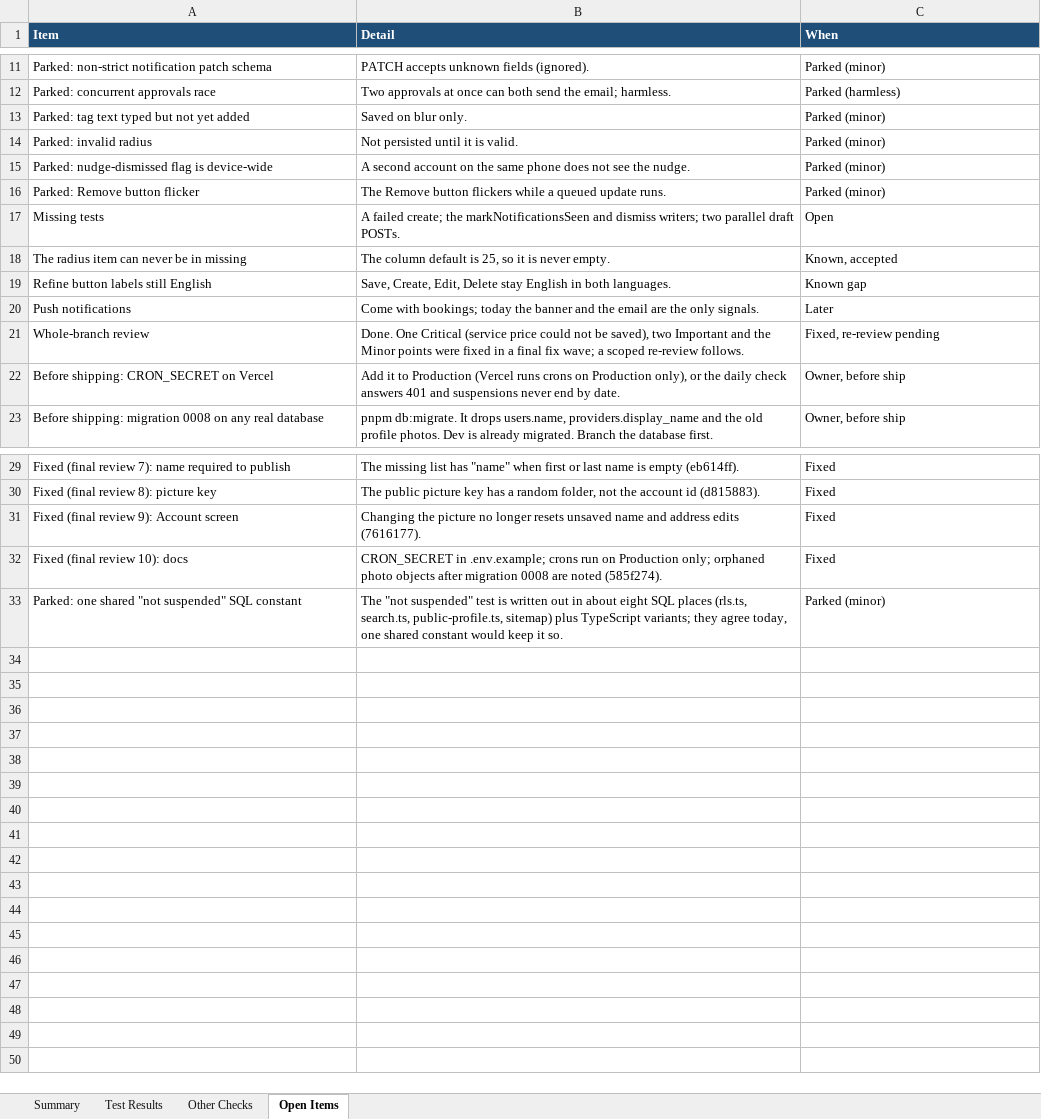
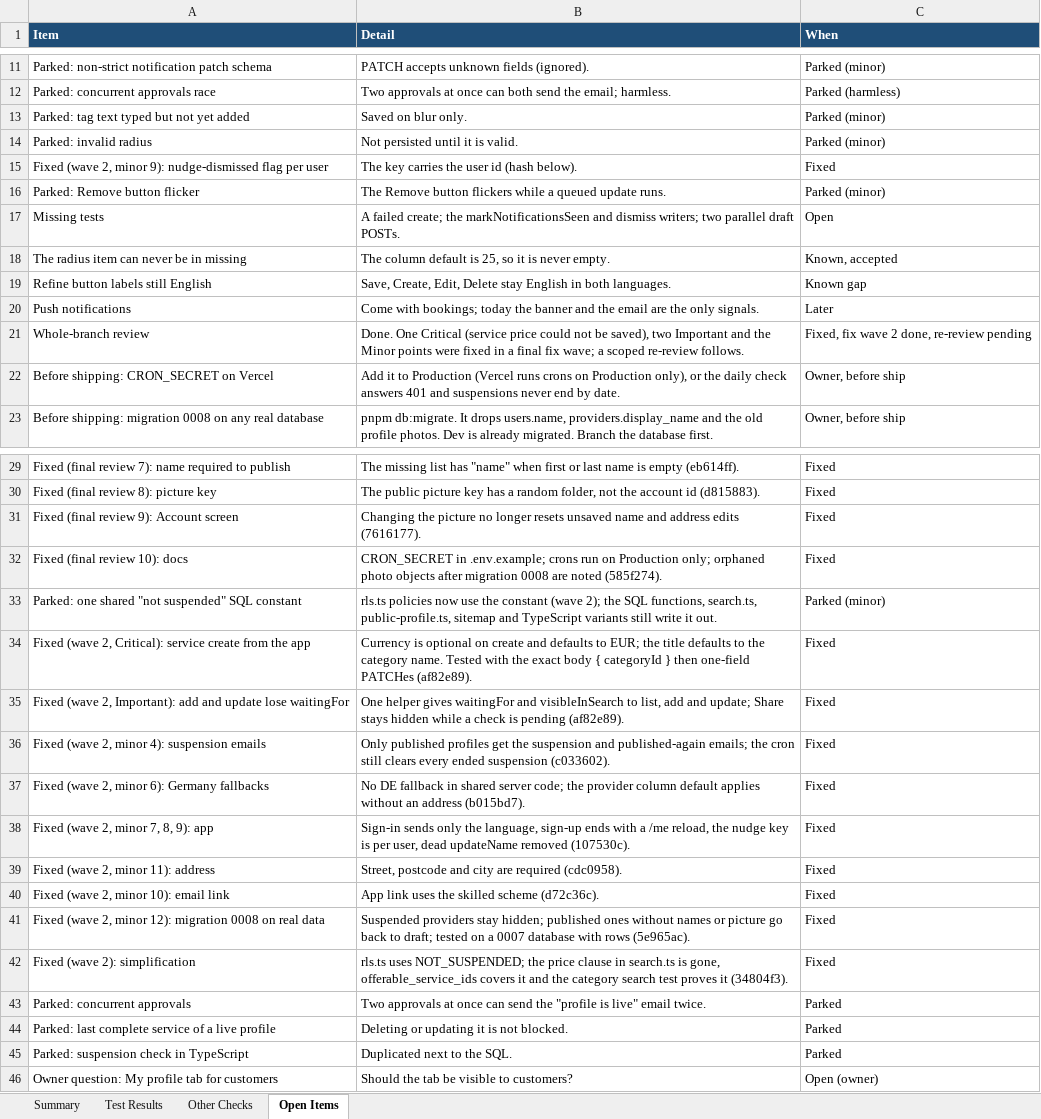
Before and after one commit to Liezljvv74/KANDO, an Excel workbook: Reports/Registration-Setup-Test-Report.xlsx, sheet Open Items, drawn as a sheet; only a part is shown, gaps mark what is left out; values as stored, in another font and other column widths than the file's, no borders; removed rows and columns are numbered as before the commit, all else as after; the diff names each change by its address in the sheet, - before the commit and + after, or states it on an @@ line.

Commit message:
docs: test report and README numbers after fix wave 2

```diff
--- a/Reports/Registration-Setup-Test-Report.xlsx (sheet Open Items)
+++ b/Reports/Registration-Setup-Test-Report.xlsx (sheet Open Items)
-row 15: Parked: nudge-dismissed flag is device-wide | A second account on the same phone does not see the nudge. | Parked (minor)
+row 15: Fixed (wave 2, minor 9): nudge-dismissed flag per user | The key carries the user id (hash below). | Fixed
-C21 (When): Fixed, re-review pending
+C21 (When): Fixed, fix wave 2 done, re-review pending
-B33 (Detail): The "not suspended" test is written out in about eight SQL places (rls.ts, search.ts, public-profile.ts, sitemap) plus TypeScript variants; they agree today, one shared constant would keep it so.
+B33 (Detail): rls.ts policies now use the constant (wave 2); the SQL functions, search.ts, public-profile.ts, sitemap and TypeScript variants still write it out.
+row 34: Fixed (wave 2, Critical): service create from the app | Currency is optional on create and defaults to EUR; the title defaults to the category name. Tested with the exact body { categoryId } then one-field PATCHes (af82e89). | Fixed
+row 35: Fixed (wave 2, Important): add and update lose waitingFor | One helper gives waitingFor and visibleInSearch to list, add and update; Share stays hidden while a check is pending (af82e89). | Fixed
+row 36: Fixed (wave 2, minor 4): suspension emails | Only published profiles get the suspension and published-again emails; the cron still clears every ended suspension (c033602). | Fixed
+row 37: Fixed (wave 2, minor 6): Germany fallbacks | No DE fallback in shared server code; the provider column default applies without an address (b015bd7). | Fixed
+row 38: Fixed (wave 2, minor 7, 8, 9): app | Sign-in sends only the language, sign-up ends with a /me reload, the nudge key is per user, dead updateName removed (107530c). | Fixed
+row 39: Fixed (wave 2, minor 11): address | Street, postcode and city are required (cdc0958). | Fixed
+row 40: Fixed (wave 2, minor 10): email link | App link uses the skilled scheme (d72c36c). | Fixed
+row 41: Fixed (wave 2, minor 12): migration 0008 on real data | Suspended providers stay hidden; published ones without names or picture go back to draft; tested on a 0007 database with rows (5e965ac). | Fixed
+row 42: Fixed (wave 2): simplification | rls.ts uses NOT_SUSPENDED; the price clause in search.ts is gone, offerable_service_ids covers it and the category search test proves it (34804f3). | Fixed
+row 43: Parked: concurrent approvals | Two approvals at once can send the "profile is live" email twice. | Parked
+row 44: Parked: last complete service of a live profile | Deleting or updating it is not blocked. | Parked
+row 45: Parked: suspension check in TypeScript | Duplicated next to the SQL. | Parked
+row 46: Owner question: My profile tab for customers | Should the tab be visible to customers? | Open (owner)
```
Also changed, not shown: sheet Test Results, sheet Other Checks, sheet Summary, 1 other file.
